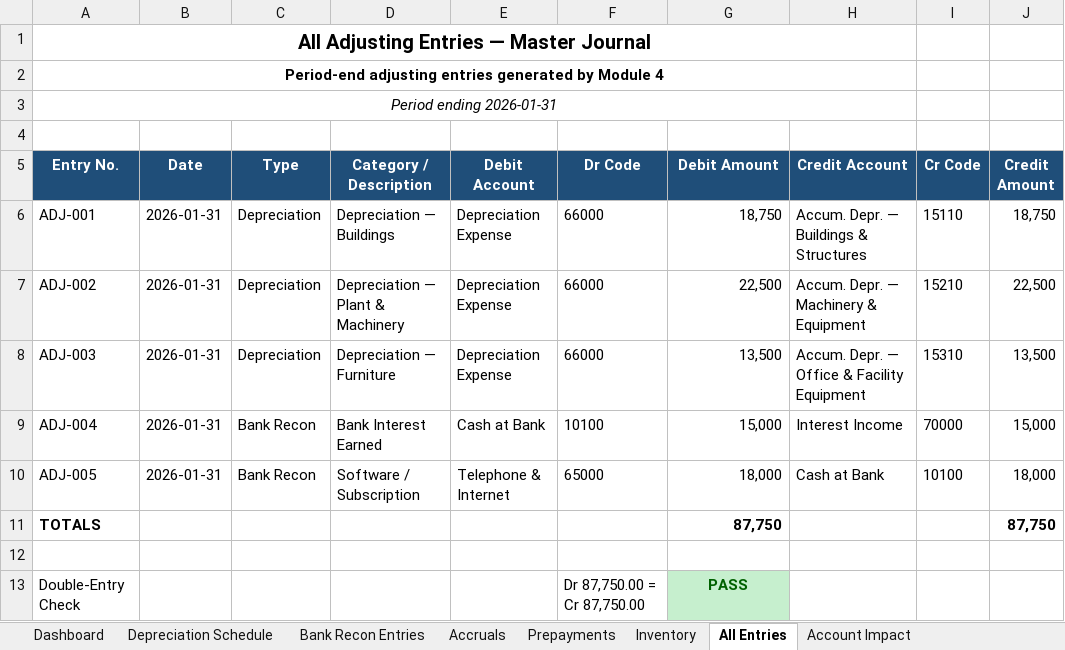
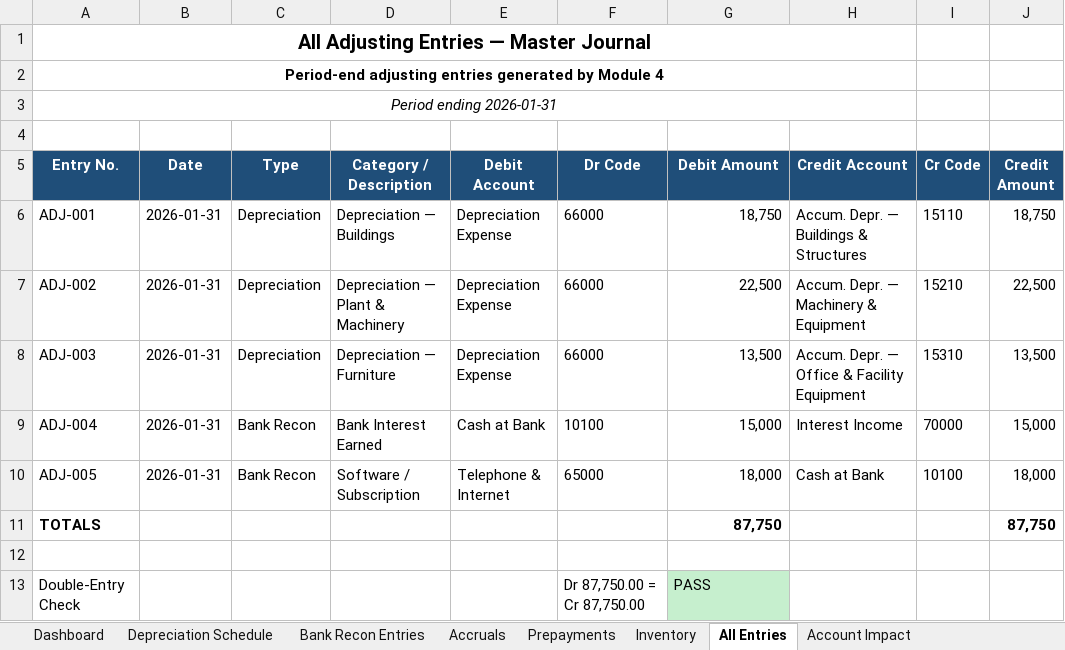
Before and after one commit to iceiceib/workspace_accountant, an Excel workbook: accountant-skill/data/output/Jan2026/adjusting_entries_Jan2026.xlsx, sheet All Entries, drawn as a sheet; only a part is shown; values as stored, in another font and other column widths than the file's, no borders; the diff names each change by its address in the sheet, - before the commit and + after, or states it on an @@ line.

```diff
--- a/accountant-skill/data/output/Jan2026/adjusting_entries_Jan2026.xlsx (sheet All Entries)
+++ b/accountant-skill/data/output/Jan2026/adjusting_entries_Jan2026.xlsx (sheet All Entries)
@@ G13 bold: on → off, text colour: #006100 → black, alignment: center → left @@
```
Also changed, not shown: sheet Depreciation Schedule, sheet Dashboard, sheet Account Impact, sheet Inventory, accountant-skill/data/output/Feb2025/books_of_prime_entry_Feb2025.xlsx, accountant-skill/data/output/Jan2026/audit_validation_Jan2026.xlsx, 14 other files.
